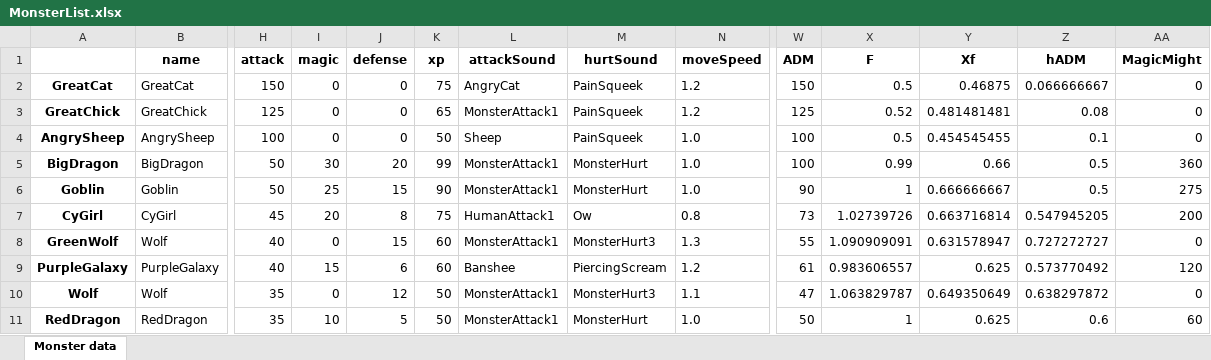
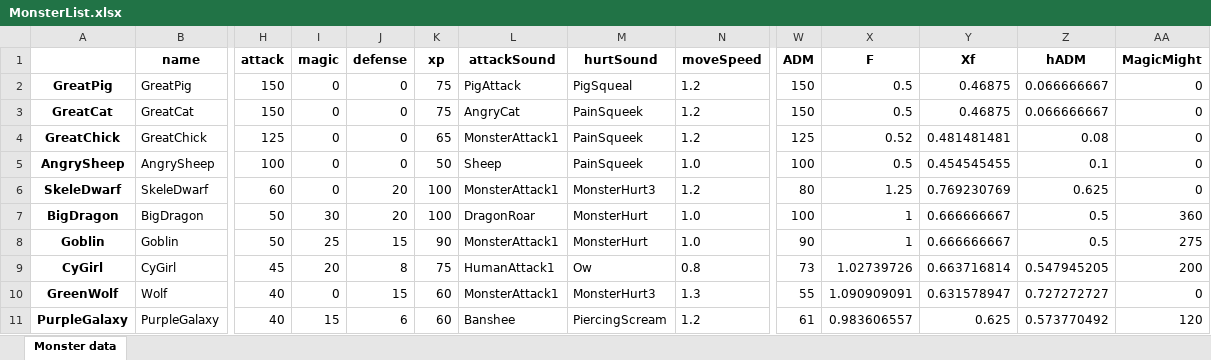
Before and after one commit to lovroselic/HauntingTheHauntessa, an Excel workbook: Code/Python/MonsterList.xlsx, sheet Monster data, drawn as a sheet; only a part is shown, gaps mark what is left out; the shorter side is filled out with more unchanged rows; values as stored, in another font and other column widths than the file's, no borders; addresses are those after the commit; rows hold the shown columns only; the diff names each change by its address in the sheet, - before the commit and + after, or states it on an @@ line.

```diff
--- a/Code/Python/MonsterList.xlsx (sheet Monster data)
+++ b/Code/Python/MonsterList.xlsx (sheet Monster data)
+row 2: GreatPig | GreatPig | 150 | 0 | 0 | 75 | PigAttack | PigSqueal | 1.2 | 150 | 0.5 | 0.46875 | 0.066666667 | 0
+row 6: SkeleDwarf | SkeleDwarf | 60 | 0 | 20 | 100 | MonsterAttack1 | MonsterHurt3 | 1.2 | 80 | 1.25 | 0.769230769 | 0.625 | 0
-K7 (xp): 99
+K7 (xp): 100
-L7 (attackSound): MonsterAttack1
+L7 (attackSound): DragonRoar
-X7 (F): 0.99
+X7 (F): 1
-Y7 (Xf): 0.66
+Y7 (Xf): 0.666666667
```
Also changed, not shown: 12 other files.
